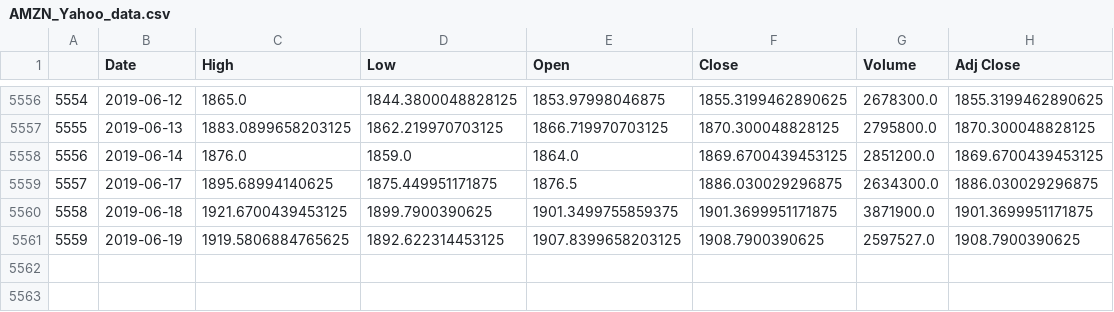
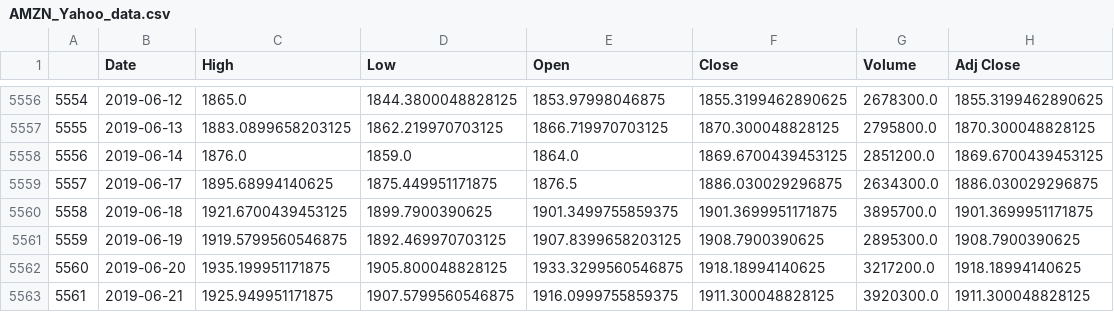
Before and after one commit to vguillet/PhyTrade, a CSV file: Data/Technical_data/AMZN_Yahoo_data.csv, drawn as a sheet; only a part is shown, gaps mark what is left out.

```diff
--- a/Data/Technical_data/AMZN_Yahoo_data.csv
+++ b/Data/Technical_data/AMZN_Yahoo_data.csv
@@ -5559,3 +5559,5 @@
 5557,2019-06-17,1895.68994140625,1875.449951171875,1876.5,1886.030029296875,2634300.0,1886.030029296875
-5558,2019-06-18,1921.6700439453125,1899.7900390625,1901.3499755859375,1901.3699951171875,3871900.0,1901.3699951171875
-5559,2019-06-19,1919.5806884765625,1892.622314453125,1907.8399658203125,1908.7900390625,2597527.0,1908.7900390625
+5558,2019-06-18,1921.6700439453125,1899.7900390625,1901.3499755859375,1901.3699951171875,3895700.0,1901.3699951171875
+5559,2019-06-19,1919.5799560546875,1892.469970703125,1907.8399658203125,1908.7900390625,2895300.0,1908.7900390625
+5560,2019-06-20,1935.199951171875,1905.800048828125,1933.3299560546875,1918.18994140625,3217200.0,1918.18994140625
+5561,2019-06-21,1925.949951171875,1907.5799560546875,1916.0999755859375,1911.300048828125,3920300.0,1911.300048828125
```
Also changed, not shown: Data/Technical_data/AAPL_Yahoo_data.csv, Data/Technical_data/INTC_Yahoo_data.csv, 25 other files.
